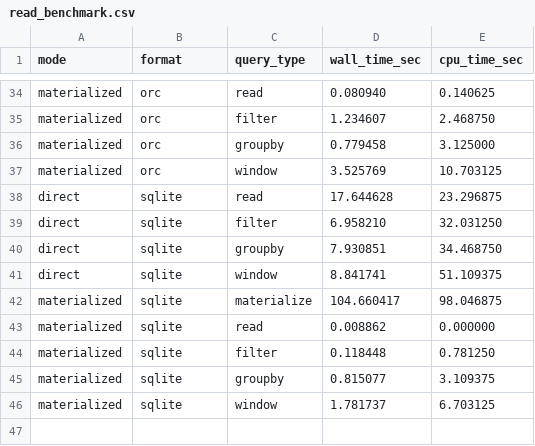
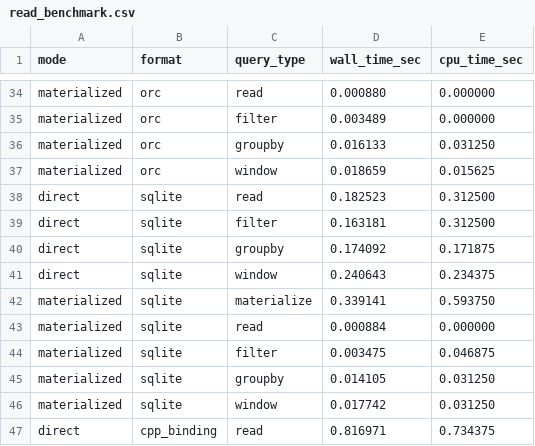
Before and after one commit to NikolayWTF/BigDataComparisonOfFormats, a CSV file: results/read_benchmark.csv, drawn as a sheet; only a part is shown, gaps mark what is left out; the diff covers the shown part only; the diff names each change by its address in the sheet, - before the commit and + after, or states it on an @@ line.

```diff
--- a/results/read_benchmark.csv
+++ b/results/read_benchmark.csv
-D34 (wall_time_sec): 0.080940
+D34 (wall_time_sec): 0.000880
-E34 (cpu_time_sec): 0.140625
+E34 (cpu_time_sec): 0.000000
-D35 (wall_time_sec): 1.234607
+D35 (wall_time_sec): 0.003489
-E35 (cpu_time_sec): 2.468750
+E35 (cpu_time_sec): 0.000000
-D36 (wall_time_sec): 0.779458
+D36 (wall_time_sec): 0.016133
-E36 (cpu_time_sec): 3.125000
+E36 (cpu_time_sec): 0.031250
-D37 (wall_time_sec): 3.525769
+D37 (wall_time_sec): 0.018659
-E37 (cpu_time_sec): 10.703125
+E37 (cpu_time_sec): 0.015625
-D38 (wall_time_sec): 17.644628
+D38 (wall_time_sec): 0.182523
-E38 (cpu_time_sec): 23.296875
+E38 (cpu_time_sec): 0.312500
-D39 (wall_time_sec): 6.958210
+D39 (wall_time_sec): 0.163181
-E39 (cpu_time_sec): 32.031250
+E39 (cpu_time_sec): 0.312500
-D40 (wall_time_sec): 7.930851
+D40 (wall_time_sec): 0.174092
-E40 (cpu_time_sec): 34.468750
+E40 (cpu_time_sec): 0.171875
-D41 (wall_time_sec): 8.841741
+D41 (wall_time_sec): 0.240643
-E41 (cpu_time_sec): 51.109375
+E41 (cpu_time_sec): 0.234375
-D42 (wall_time_sec): 104.660417
+D42 (wall_time_sec): 0.339141
-E42 (cpu_time_sec): 98.046875
+E42 (cpu_time_sec): 0.593750
-D43 (wall_time_sec): 0.008862
+D43 (wall_time_sec): 0.000884
-D44 (wall_time_sec): 0.118448
+D44 (wall_time_sec): 0.003475
-E44 (cpu_time_sec): 0.781250
+E44 (cpu_time_sec): 0.046875
-D45 (wall_time_sec): 0.815077
+D45 (wall_time_sec): 0.014105
-E45 (cpu_time_sec): 3.109375
+E45 (cpu_time_sec): 0.031250
-D46 (wall_time_sec): 1.781737
+D46 (wall_time_sec): 0.017742
-E46 (cpu_time_sec): 6.703125
+E46 (cpu_time_sec): 0.031250
+row 47: direct | cpp_binding | read | 0.816971 | 0.734375
```
Also changed, not shown: 63 edited cells elsewhere in this file, results/write_benchmark.csv, 2 other files.
